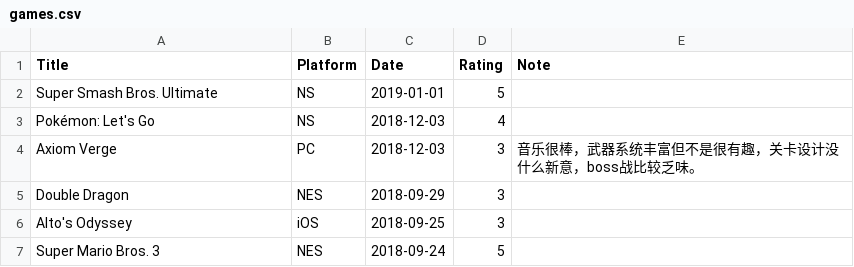
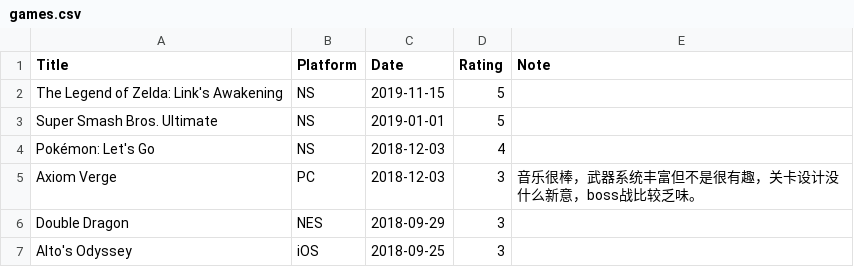
Before and after one commit to gujiaxi/gujiaxi.github.io, a CSV file: _data/games.csv, drawn as a sheet; only a part is shown; the shorter side is filled out with more unchanged rows.

Commit message:
deployed by ciad

```diff
--- a/_data/games.csv
+++ b/_data/games.csv
@@ -1,2 +1,3 @@
 Title,Platform,Date,Rating,Note
+The Legend of Zelda: Link's Awakening,NS,2019-11-15,5,
 Super Smash Bros. Ultimate,NS,2019-01-01,5,
```
